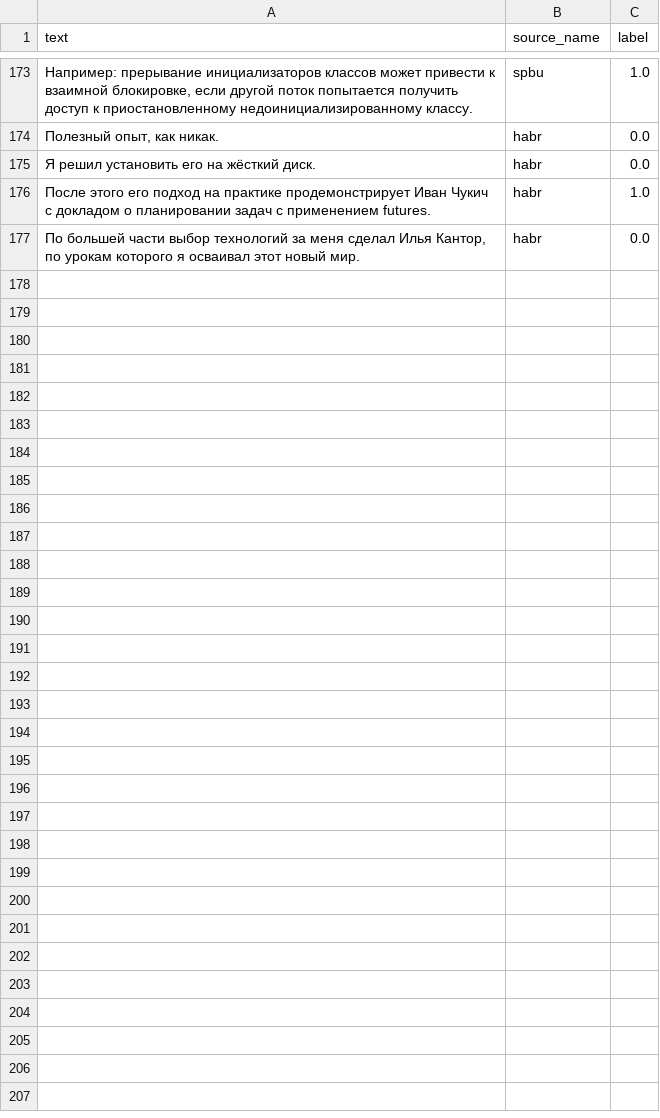
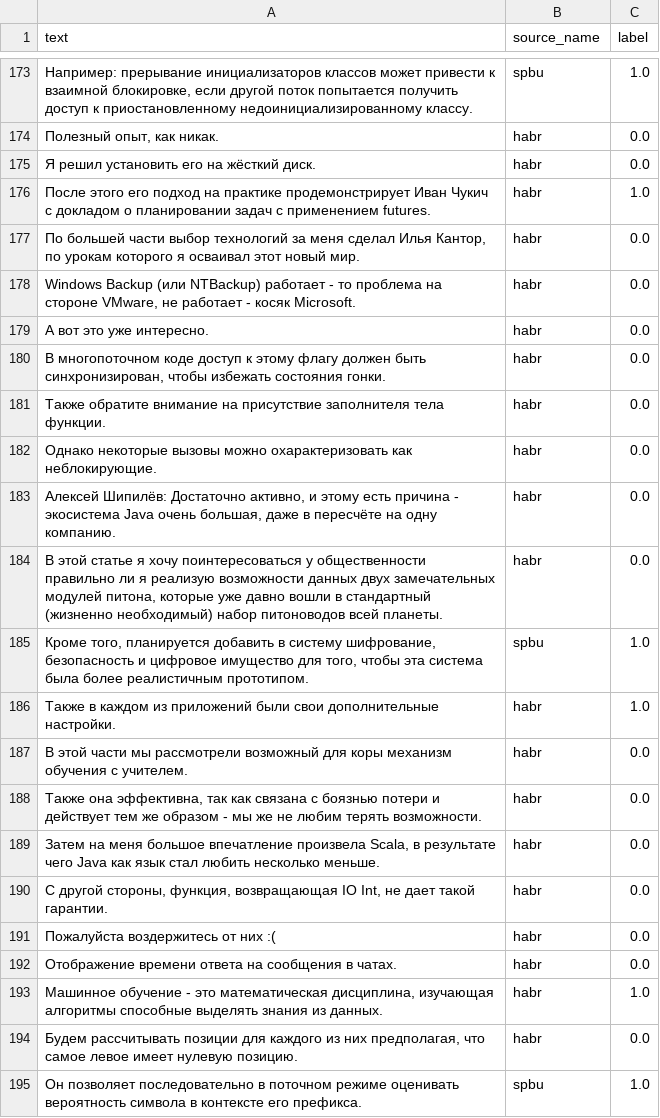
Before and after one commit to artyomrabosh/practice_map, a CSV file: data/sents/labeled.csv, drawn as a sheet; only a part is shown, gaps mark what is left out; the diff names each change by its address in the sheet, - before the commit and + after, or states it on an @@ line.

Commit message:
add labels

```diff
--- a/data/sents/labeled.csv
+++ b/data/sents/labeled.csv
+row 178: Windows Backup (или NTBackup) работает - то проблема на стороне VMware, не работает - косяк Microsoft. | habr | 0.0
+row 179: А вот это уже интересно. | habr | 0.0
+row 180: В многопоточном коде доступ к этому флагу должен быть синхронизирован, чтобы избежать состояния гонки. | habr | 0.0
+row 181: Также обратите внимание на присутствие заполнителя тела функции. | habr | 0.0
+row 182: Однако некоторые вызовы можно охарактеризовать как неблокирующие. | habr | 0.0
+row 183: Алексей Шипилёв: Достаточно активно, и этому есть причина - экосистема Java очень большая, даже в пересчёте на одну компанию. | habr | 0.0
+row 184: В этой статье я хочу поинтересоваться у общественности правильно ли я реализую возможности данных двух замечательных модулей питона, которые уже давно вошли в стандартный (жизненно необходимый) набор питоноводов всей планеты. | habr | 0.0
+row 185: Кроме того, планируется добавить в систему шифрование, безопасность и цифровое имущество для того, чтобы эта система была более реалистичным прототипом. | spbu | 1.0
+row 186: Также в каждом из приложений были свои дополнительные настройки. | habr | 1.0
+row 187: В этой части мы рассмотрели возможный для коры механизм обучения с учителем. | habr | 0.0
+row 188: Также она эффективна, так как связана с боязнью потери и действует тем же образом - мы же не любим терять возможности. | habr | 0.0
+row 189: Затем на меня большое впечатление произвела Scala, в результате чего Java как язык стал любить несколько меньше. | habr | 0.0
+row 190: С другой стороны, функция, возвращающая IO Int, не дает такой гарантии. | habr | 0.0
+row 191: Пожалуйста воздержитесь от них :( | habr | 0.0
+row 192: Отображение времени ответа на сообщения в чатах. | habr | 0.0
+row 193: Машинное обучение - это математическая дисциплина, изучающая алгоритмы способные выделять знания из данных. | habr | 1.0
+row 194: Будем рассчитывать позиции для каждого из них предполагая, что самое левое имеет нулевую позицию. | habr | 0.0
+row 195: Он позволяет последовательно в поточном режиме оценивать вероятность символа в контексте его префикса. | spbu | 1.0
```
